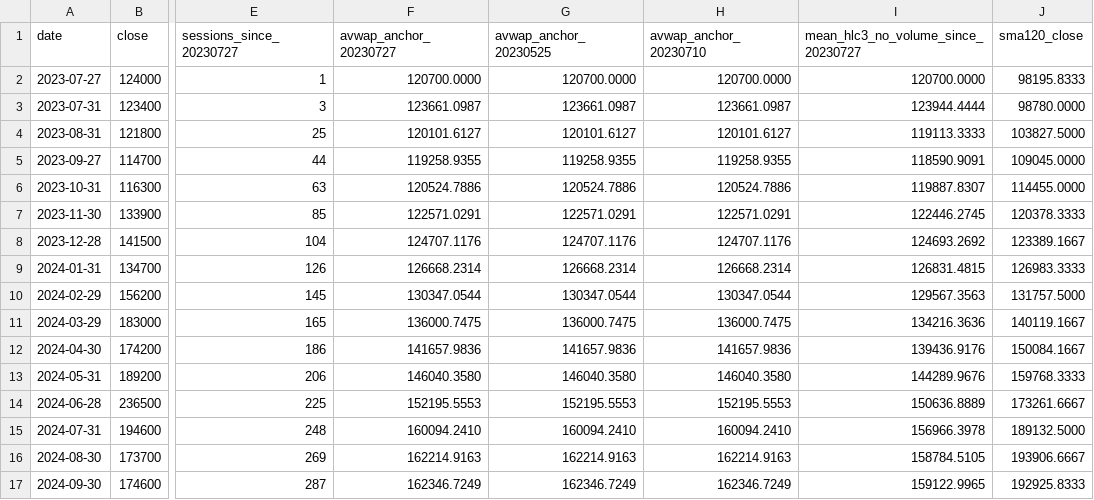
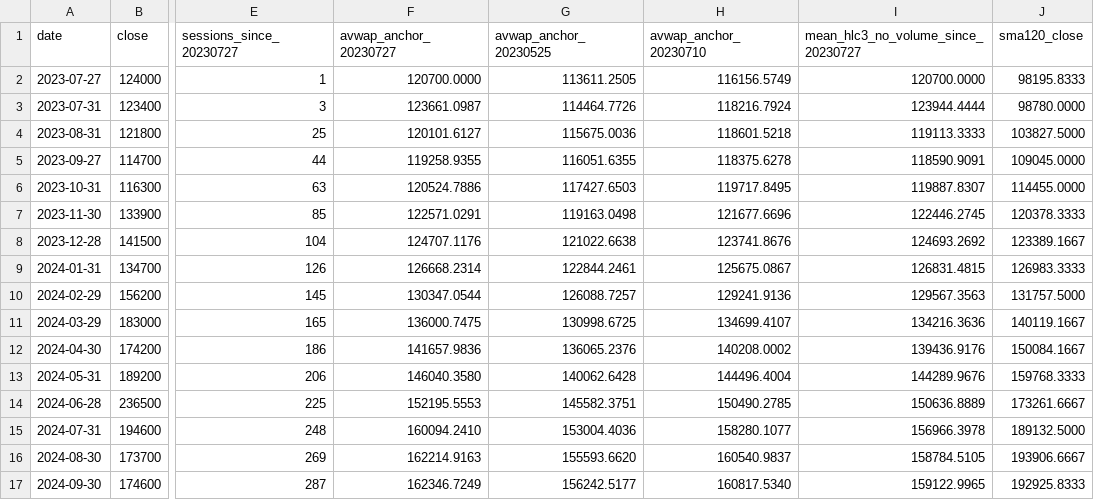
Before and after one commit to johoskey-art/-, a CSV file: research/results/avwap_a1_skh_000660_month_end_checkpoints_v1.csv, drawn as a sheet; only a part is shown, gaps mark what is left out; the diff covers the shown part only; the diff names each change by its address in the sheet, - before the commit and + after, or states it on an @@ line.

Commit message:
fix(research): independently accumulate alternate VWAP anchors beginning May25 and July10 rather than starting at July27

```diff
--- a/research/results/avwap_a1_skh_000660_month_end_checkpoints_v1.csv
+++ b/research/results/avwap_a1_skh_000660_month_end_checkpoints_v1.csv
-G2 (avwap_anchor_20230525): 120700.0000
+G2 (avwap_anchor_20230525): 113611.2505
-H2 (avwap_anchor_20230710): 120700.0000
+H2 (avwap_anchor_20230710): 116156.5749
-G3 (avwap_anchor_20230525): 123661.0987
+G3 (avwap_anchor_20230525): 114464.7726
-H3 (avwap_anchor_20230710): 123661.0987
+H3 (avwap_anchor_20230710): 118216.7924
-G4 (avwap_anchor_20230525): 120101.6127
+G4 (avwap_anchor_20230525): 115675.0036
-H4 (avwap_anchor_20230710): 120101.6127
+H4 (avwap_anchor_20230710): 118601.5218
-G5 (avwap_anchor_20230525): 119258.9355
+G5 (avwap_anchor_20230525): 116051.6355
-H5 (avwap_anchor_20230710): 119258.9355
+H5 (avwap_anchor_20230710): 118375.6278
-G6 (avwap_anchor_20230525): 120524.7886
+G6 (avwap_anchor_20230525): 117427.6503
-H6 (avwap_anchor_20230710): 120524.7886
+H6 (avwap_anchor_20230710): 119717.8495
-G7 (avwap_anchor_20230525): 122571.0291
+G7 (avwap_anchor_20230525): 119163.0498
-H7 (avwap_anchor_20230710): 122571.0291
+H7 (avwap_anchor_20230710): 121677.6696
-G8 (avwap_anchor_20230525): 124707.1176
+G8 (avwap_anchor_20230525): 121022.6638
-H8 (avwap_anchor_20230710): 124707.1176
+H8 (avwap_anchor_20230710): 123741.8676
-G9 (avwap_anchor_20230525): 126668.2314
+G9 (avwap_anchor_20230525): 122844.2461
-H9 (avwap_anchor_20230710): 126668.2314
+H9 (avwap_anchor_20230710): 125675.0867
-G10 (avwap_anchor_20230525): 130347.0544
+G10 (avwap_anchor_20230525): 126088.7257
-H10 (avwap_anchor_20230710): 130347.0544
+H10 (avwap_anchor_20230710): 129241.9136
-G11 (avwap_anchor_20230525): 136000.7475
+G11 (avwap_anchor_20230525): 130998.6725
-H11 (avwap_anchor_20230710): 136000.7475
+H11 (avwap_anchor_20230710): 134699.4107
-G12 (avwap_anchor_20230525): 141657.9836
+G12 (avwap_anchor_20230525): 136065.2376
-H12 (avwap_anchor_20230710): 141657.9836
+H12 (avwap_anchor_20230710): 140208.0002
-G13 (avwap_anchor_20230525): 146040.3580
+G13 (avwap_anchor_20230525): 140062.6428
-H13 (avwap_anchor_20230710): 146040.3580
+H13 (avwap_anchor_20230710): 144496.4004
-G14 (avwap_anchor_20230525): 152195.5553
+G14 (avwap_anchor_20230525): 145582.3751
-H14 (avwap_anchor_20230710): 152195.5553
+H14 (avwap_anchor_20230710): 150490.2785
-G15 (avwap_anchor_20230525): 160094.2410
+G15 (avwap_anchor_20230525): 153004.4036
-H15 (avwap_anchor_20230710): 160094.2410
+H15 (avwap_anchor_20230710): 158280.1077
-G16 (avwap_anchor_20230525): 162214.9163
+G16 (avwap_anchor_20230525): 155593.6620
-H16 (avwap_anchor_20230710): 162214.9163
+H16 (avwap_anchor_20230710): 160540.9837
-G17 (avwap_anchor_20230525): 162346.7249
+G17 (avwap_anchor_20230525): 156242.5177
-H17 (avwap_anchor_20230710): 162346.7249
+H17 (avwap_anchor_20230710): 160817.5340
```
Also changed, not shown: 24 edited cells elsewhere in this file.
